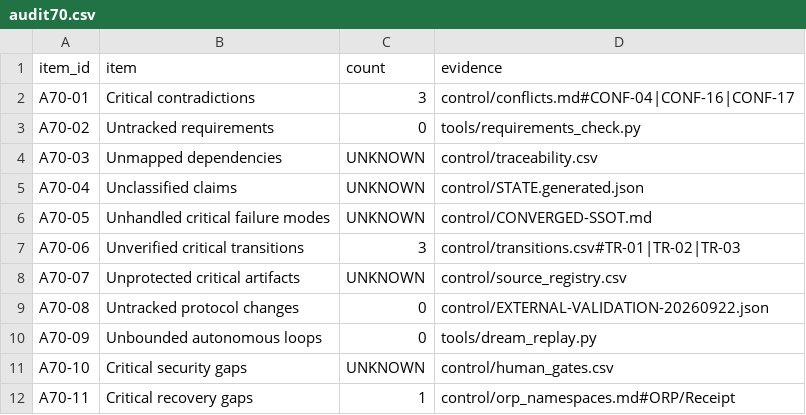
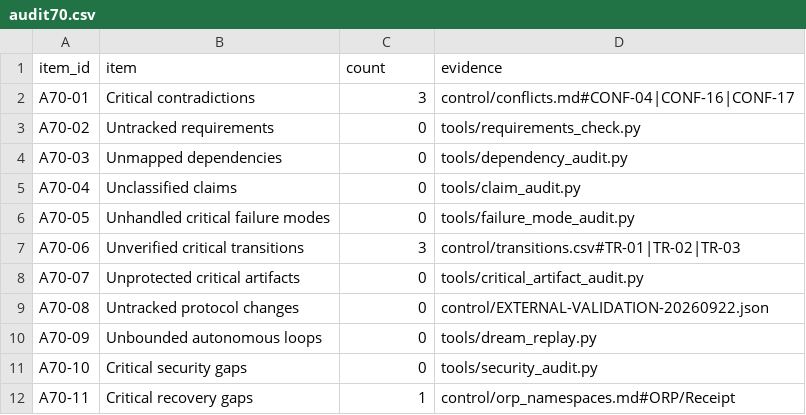
Before and after one commit to kau17033/r3f-scroll-rig, a CSV file: nexora-kit/payload/control/audit70.csv, drawn as a sheet.

Commit message:
Resolve Section 70 UNKNOWNs with dedicated audits

```diff
--- a/nexora-kit/payload/control/audit70.csv
+++ b/nexora-kit/payload/control/audit70.csv
@@ -3,10 +3,10 @@ A70-01,Critical contradictions,3,control/conflicts.md#CONF-04|CONF-16|CONF-17
 A70-02,Untracked requirements,0,tools/requirements_check.py
-A70-03,Unmapped dependencies,UNKNOWN,control/traceability.csv
-A70-04,Unclassified claims,UNKNOWN,control/STATE.generated.json
-A70-05,Unhandled critical failure modes,UNKNOWN,control/CONVERGED-SSOT.md
+A70-03,Unmapped dependencies,0,tools/dependency_audit.py
+A70-04,Unclassified claims,0,tools/claim_audit.py
+A70-05,Unhandled critical failure modes,0,tools/failure_mode_audit.py
 A70-06,Unverified critical transitions,3,control/transitions.csv#TR-01|TR-02|TR-03
-A70-07,Unprotected critical artifacts,UNKNOWN,control/source_registry.csv
+A70-07,Unprotected critical artifacts,0,tools/critical_artifact_audit.py
 A70-08,Untracked protocol changes,0,control/EXTERNAL-VALIDATION-20260922.json
 A70-09,Unbounded autonomous loops,0,tools/dream_replay.py
-A70-10,Critical security gaps,UNKNOWN,control/human_gates.csv
+A70-10,Critical security gaps,0,tools/security_audit.py
 A70-11,Critical recovery gaps,1,control/orp_namespaces.md#ORP/Receipt
```
